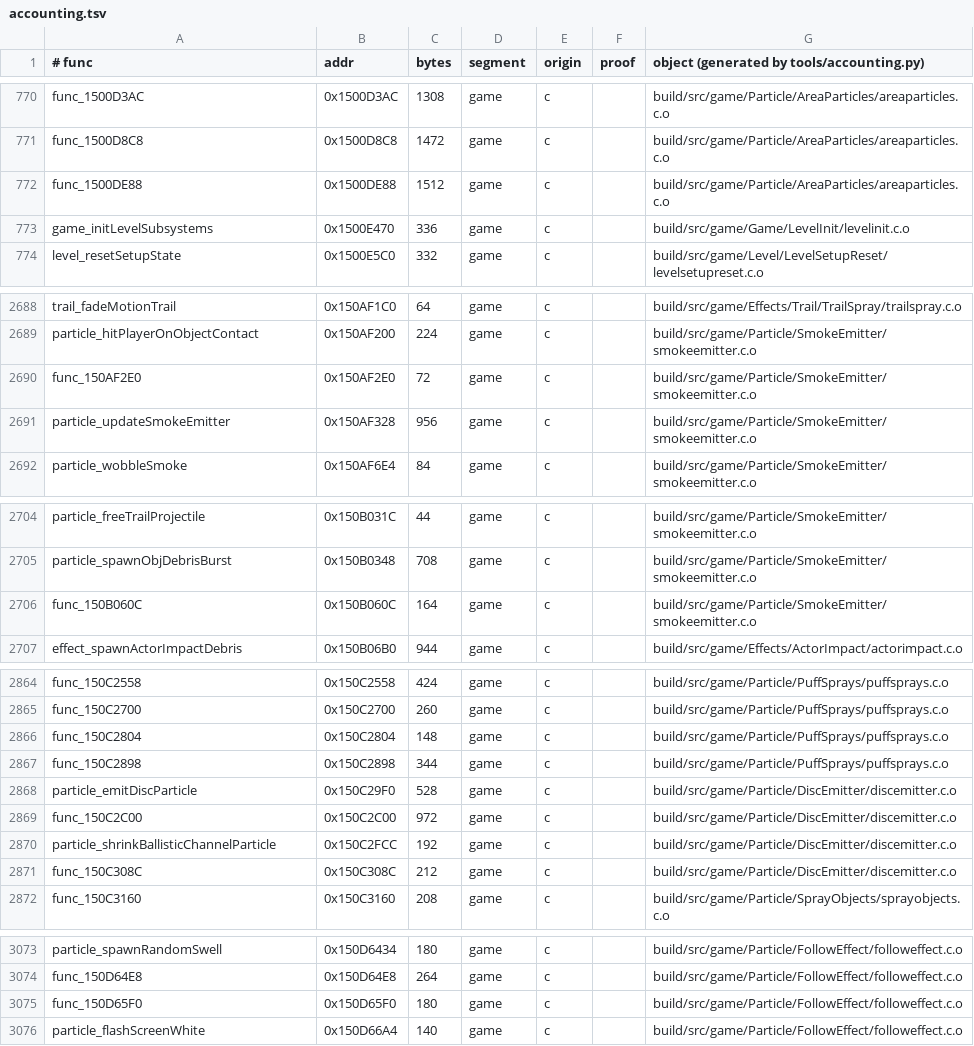
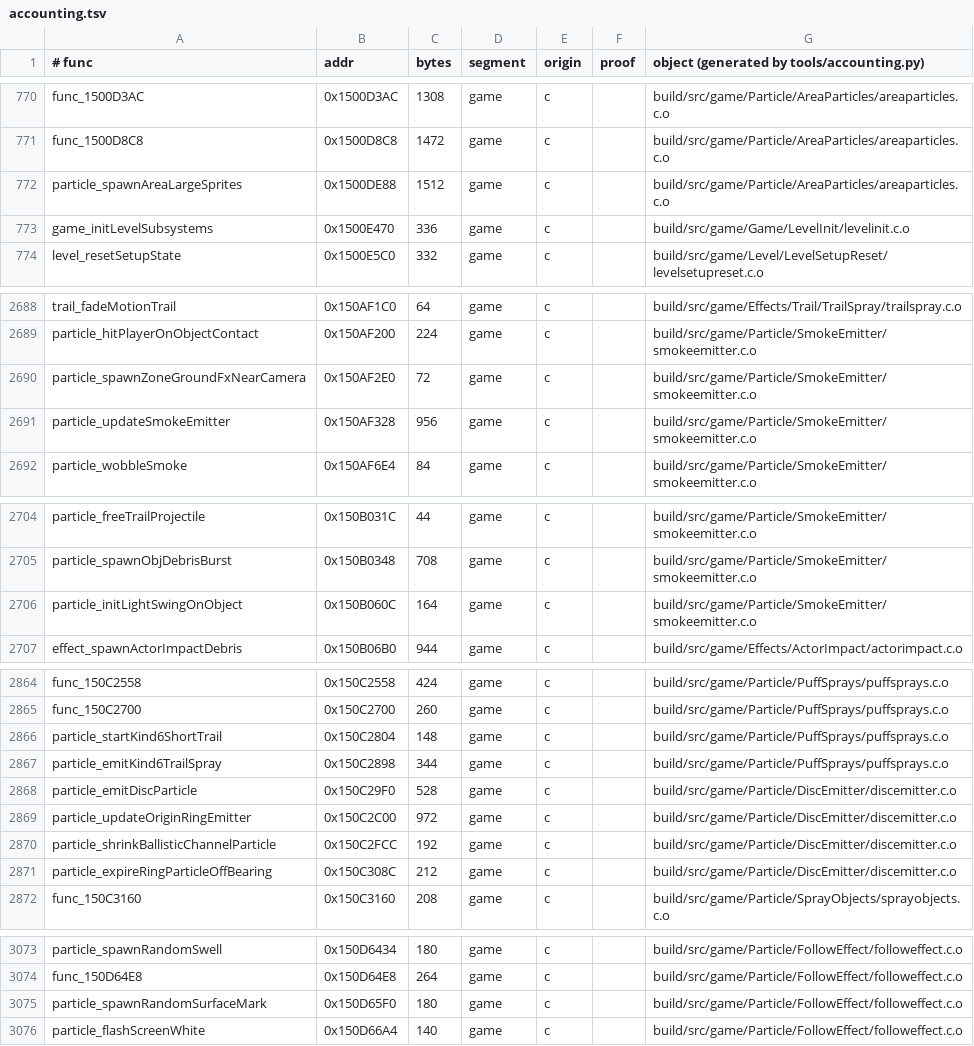
Before and after one commit to sholdee/conker-decomp, a TSV file: tools/accounting.tsv, drawn as a sheet; only a part is shown, gaps mark what is left out; the diff covers the shown part only.

```diff
--- a/tools/accounting.tsv
+++ b/tools/accounting.tsv
@@ -771,3 +771,3 @@ func_1500D3AC	0x1500D3AC	1308	game	c		build/src/game/Particle/AreaParticles/area
 func_1500D8C8	0x1500D8C8	1472	game	c		build/src/game/Particle/AreaParticles/areaparticles.c.o
-func_1500DE88	0x1500DE88	1512	game	c		build/src/game/Particle/AreaParticles/areaparticles.c.o
+particle_spawnAreaLargeSprites	0x1500DE88	1512	game	c		build/src/game/Particle/AreaParticles/areaparticles.c.o
 game_initLevelSubsystems	0x1500E470	336	game	c		build/src/game/Game/LevelInit/levelinit.c.o
@@ -2689,3 +2689,3 @@ trail_fadeMotionTrail	0x150AF1C0	64	game	c		build/src/game/Effects/Trail/TrailSp
 particle_hitPlayerOnObjectContact	0x150AF200	224	game	c		build/src/game/Particle/SmokeEmitter/smokeemitter.c.o
-func_150AF2E0	0x150AF2E0	72	game	c		build/src/game/Particle/SmokeEmitter/smokeemitter.c.o
+particle_spawnZoneGroundFxNearCamera	0x150AF2E0	72	game	c		build/src/game/Particle/SmokeEmitter/smokeemitter.c.o
 particle_updateSmokeEmitter	0x150AF328	956	game	c		build/src/game/Particle/SmokeEmitter/smokeemitter.c.o
@@ -2705,3 +2705,3 @@ particle_freeTrailProjectile	0x150B031C	44	game	c		build/src/game/Particle/Smoke
 particle_spawnObjDebrisBurst	0x150B0348	708	game	c		build/src/game/Particle/SmokeEmitter/smokeemitter.c.o
-func_150B060C	0x150B060C	164	game	c		build/src/game/Particle/SmokeEmitter/smokeemitter.c.o
+particle_initLightSwingOnObject	0x150B060C	164	game	c		build/src/game/Particle/SmokeEmitter/smokeemitter.c.o
 effect_spawnActorImpactDebris	0x150B06B0	944	game	c		build/src/game/Effects/ActorImpact/actorimpact.c.o
@@ -2865,8 +2865,8 @@ func_150C2558	0x150C2558	424	game	c		build/src/game/Particle/PuffSprays/puffspra
 func_150C2700	0x150C2700	260	game	c		build/src/game/Particle/PuffSprays/puffsprays.c.o
-func_150C2804	0x150C2804	148	game	c		build/src/game/Particle/PuffSprays/puffsprays.c.o
-func_150C2898	0x150C2898	344	game	c		build/src/game/Particle/PuffSprays/puffsprays.c.o
+particle_startKind6ShortTrail	0x150C2804	148	game	c		build/src/game/Particle/PuffSprays/puffsprays.c.o
+particle_emitKind6TrailSpray	0x150C2898	344	game	c		build/src/game/Particle/PuffSprays/puffsprays.c.o
 particle_emitDiscParticle	0x150C29F0	528	game	c		build/src/game/Particle/DiscEmitter/discemitter.c.o
-func_150C2C00	0x150C2C00	972	game	c		build/src/game/Particle/DiscEmitter/discemitter.c.o
+particle_updateOriginRingEmitter	0x150C2C00	972	game	c		build/src/game/Particle/DiscEmitter/discemitter.c.o
 particle_shrinkBallisticChannelParticle	0x150C2FCC	192	game	c		build/src/game/Particle/DiscEmitter/discemitter.c.o
-func_150C308C	0x150C308C	212	game	c		build/src/game/Particle/DiscEmitter/discemitter.c.o
+particle_expireRingParticleOffBearing	0x150C308C	212	game	c		build/src/game/Particle/DiscEmitter/discemitter.c.o
 func_150C3160	0x150C3160	208	game	c		build/src/game/Particle/SprayObjects/sprayobjects.c.o
@@ -3074,3 +3074,3 @@ particle_spawnRandomSwell	0x150D6434	180	game	c		build/src/game/Particle/FollowE
 func_150D64E8	0x150D64E8	264	game	c		build/src/game/Particle/FollowEffect/followeffect.c.o
-func_150D65F0	0x150D65F0	180	game	c		build/src/game/Particle/FollowEffect/followeffect.c.o
+particle_spawnRandomSurfaceMark	0x150D65F0	180	game	c		build/src/game/Particle/FollowEffect/followeffect.c.o
 particle_flashScreenWhite	0x150D66A4	140	game	c		build/src/game/Particle/FollowEffect/followeffect.c.o
```
Also changed, not shown: 9 edited cells elsewhere in this file, 26 other files.
